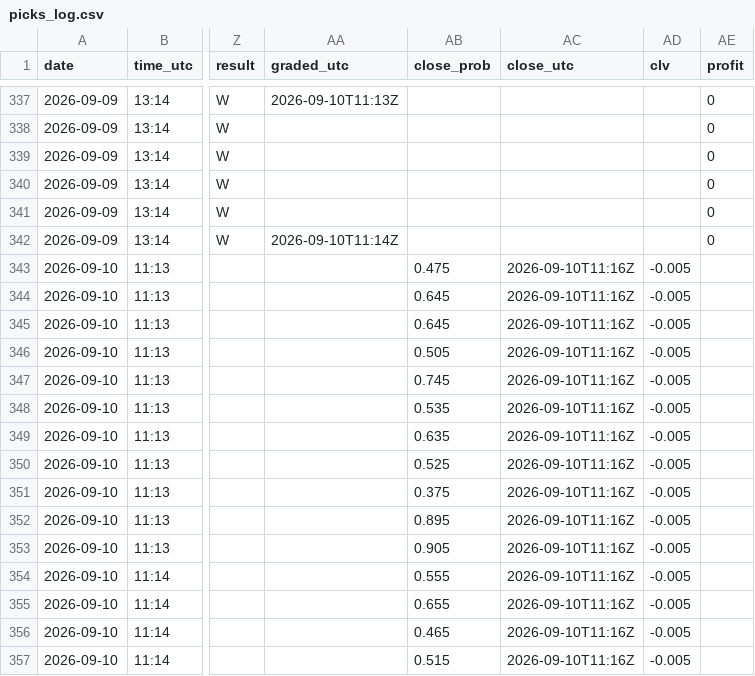
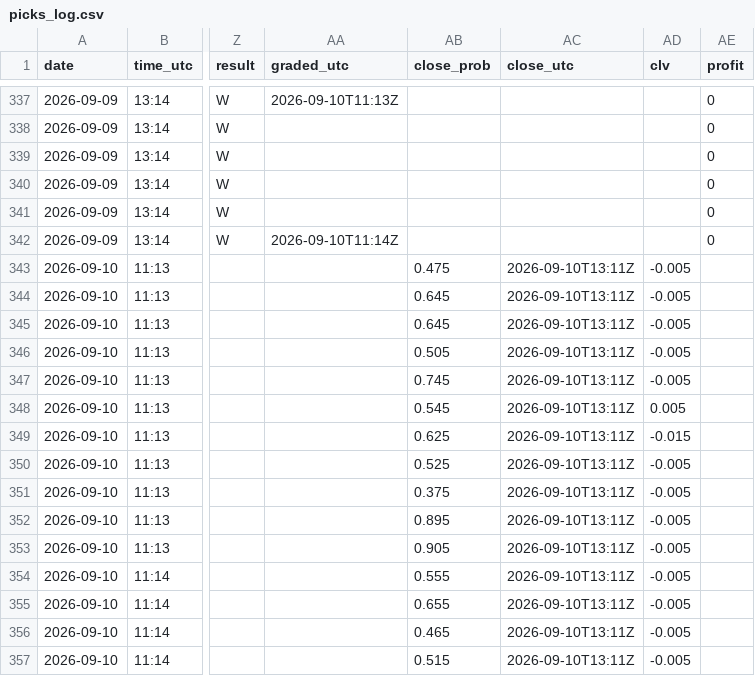
Before and after one commit to Predatuh/EdgeBot, a CSV file: data/v2/picks_log.csv, drawn as a sheet; only a part is shown, gaps mark what is left out; the diff names each change by its address in the sheet, - before the commit and + after, or states it on an @@ line.

```diff
--- a/data/v2/picks_log.csv
+++ b/data/v2/picks_log.csv
-AC343:AC357 (close_utc): 2026-09-10T11:16Z
+AC343:AC357 (close_utc): 2026-09-10T13:11Z
-AB348 (close_prob): 0.535
+AB348 (close_prob): 0.545
-AD348 (clv): -0.005
+AD348 (clv): 0.005
-AB349 (close_prob): 0.635
+AB349 (close_prob): 0.625
-AD349 (clv): -0.005
+AD349 (clv): -0.015
```
Also changed, not shown: 1 other file.
